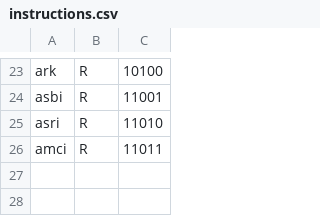
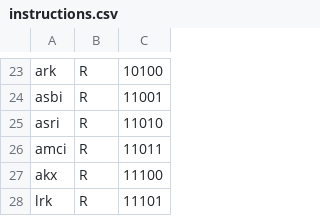
Before and after one commit to Sharad100/aes-crypto-processor, a CSV file: AES/instructions.csv, drawn as a sheet; only a part is shown, gaps mark what is left out.

```diff
--- a/AES/instructions.csv
+++ b/AES/instructions.csv
@@ -26 +26,3 @@ asri,R,11010
 amci,R,11011
+akx,R,11100
+lrk,R,11101
```
Also changed, not shown: 7 other files.
